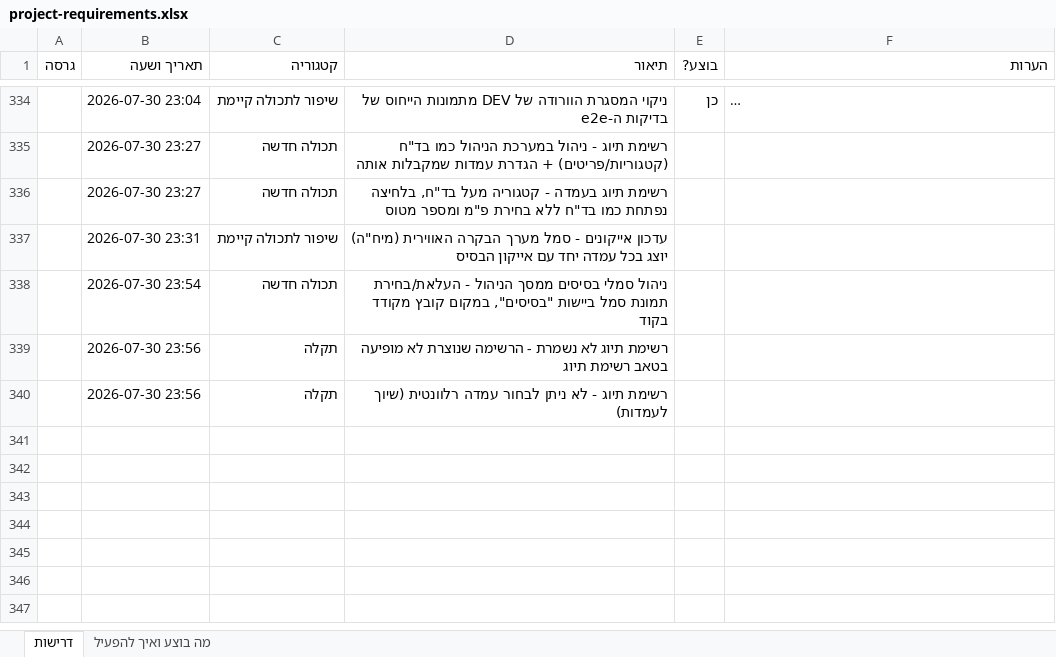
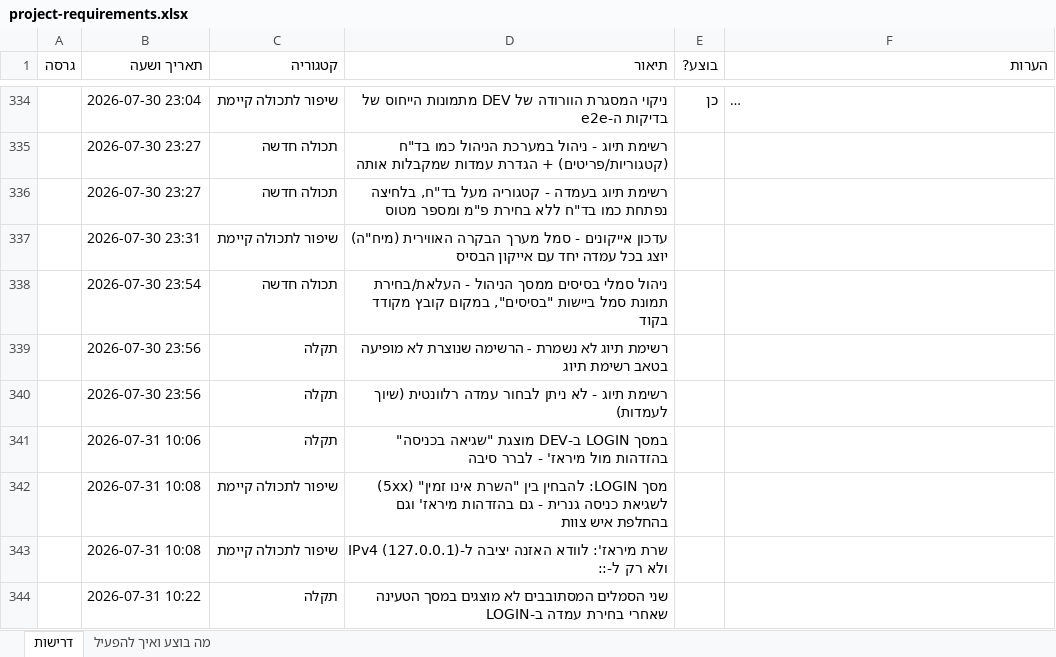
Before and after one commit to levori119/skyboard, an Excel workbook: project-requirements.xlsx, sheet דרישות, drawn as a sheet; only a part is shown, gaps mark what is left out; long unchanged cells end in …; values as stored, in another font and other column widths than the file's, no borders; the diff names each change by its address in the sheet, - before the commit and + after, or states it on an @@ line.

```diff
--- a/project-requirements.xlsx (sheet דרישות)
+++ b/project-requirements.xlsx (sheet דרישות)
+row 341:  | 2026-07-31 10:06 | תקלה | במסך LOGIN ב-DEV מוצגת "שגיאה בכניסה" בהזדהות מול מיראז' - לברר סיבה
+row 342:  | 2026-07-31 10:08 | שיפור לתכולה קיימת | מסך LOGIN: להבחין בין "השרת אינו זמין" (5xx) לשגיאת כניסה גנרית - גם בהזדהות מיראז' וגם בהחלפת איש צוות
+row 343:  | 2026-07-31 10:08 | שיפור לתכולה קיימת | שרת מיראז': לוודא האזנה יציבה ל-IPv4 (127.0.0.1) ולא רק ל-::
+row 344:  | 2026-07-31 10:22 | תקלה | שני הסמלים המסתובבים לא מוצגים במסך הטעינה שאחרי בחירת עמדה ב-LOGIN
```
Also changed, not shown: 13 other files.
